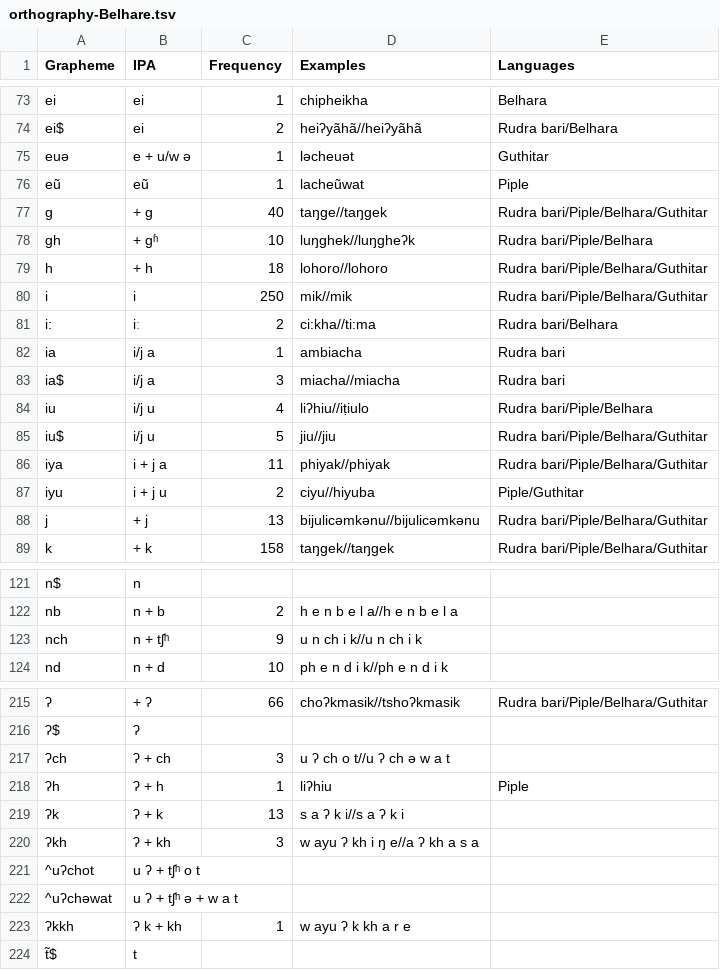
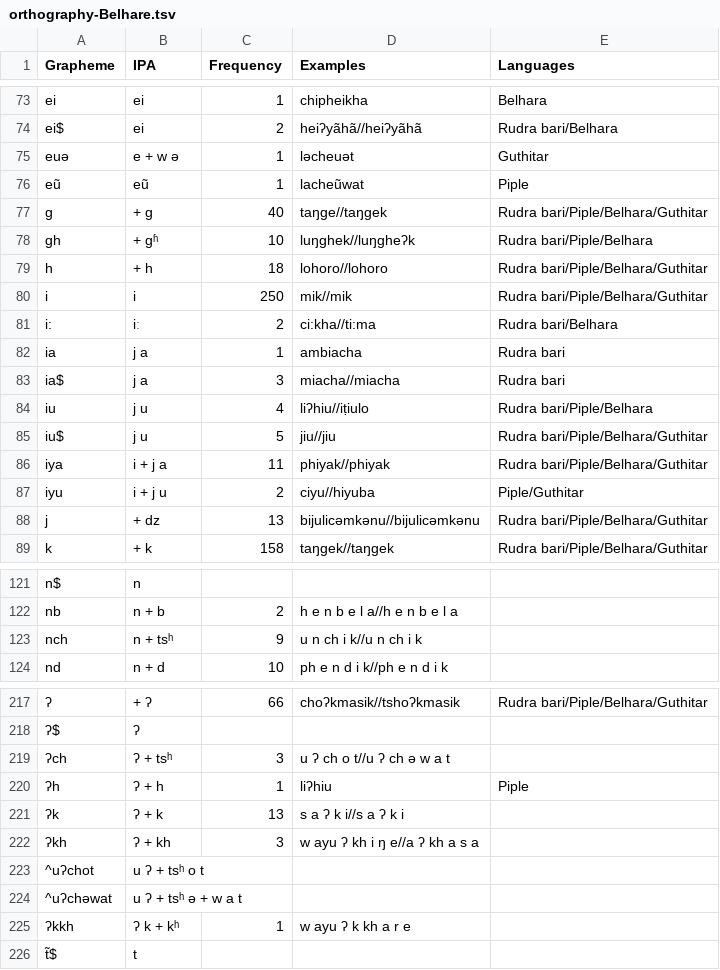
Before and after one commit to lexibank/nls, a TSV file: etc/orthography-Belhare.tsv, drawn as a sheet; only a part is shown, gaps mark what is left out; addresses are those after the commit; the diff covers the shown part only; the diff names each change by its address in the sheet, - before the commit and + after, or states it on an @@ line.

```diff
--- a/etc/orthography-Belhare.tsv
+++ b/etc/orthography-Belhare.tsv
-B75 (IPA): e + u/w ə
+B75 (IPA): e + w ə
-B82:B83 (IPA): i/j a
+B82:B83 (IPA): j a
-B84:B85 (IPA): i/j u
+B84:B85 (IPA): j u
-B88 (IPA): + j
+B88 (IPA): + dz
-B123 (IPA): n + tʃʰ
+B123 (IPA): n + tsʰ
-B219 (IPA): ʔ + ch
+B219 (IPA): ʔ + tsʰ
-B223 (IPA): u ʔ + tʃʰ o t
+B223 (IPA): u ʔ + tsʰ o t
-B224 (IPA): u ʔ + tʃʰ ə + w a t
+B224 (IPA): u ʔ + tsʰ ə + w a t
-B225 (IPA): ʔ k + kh
+B225 (IPA): ʔ k + kʰ
```
Also changed, not shown: 12 added rows and 18 edited cells elsewhere in this file, cldf/languages.csv, etc/orthography-Bantawa.tsv, 5 other files.
